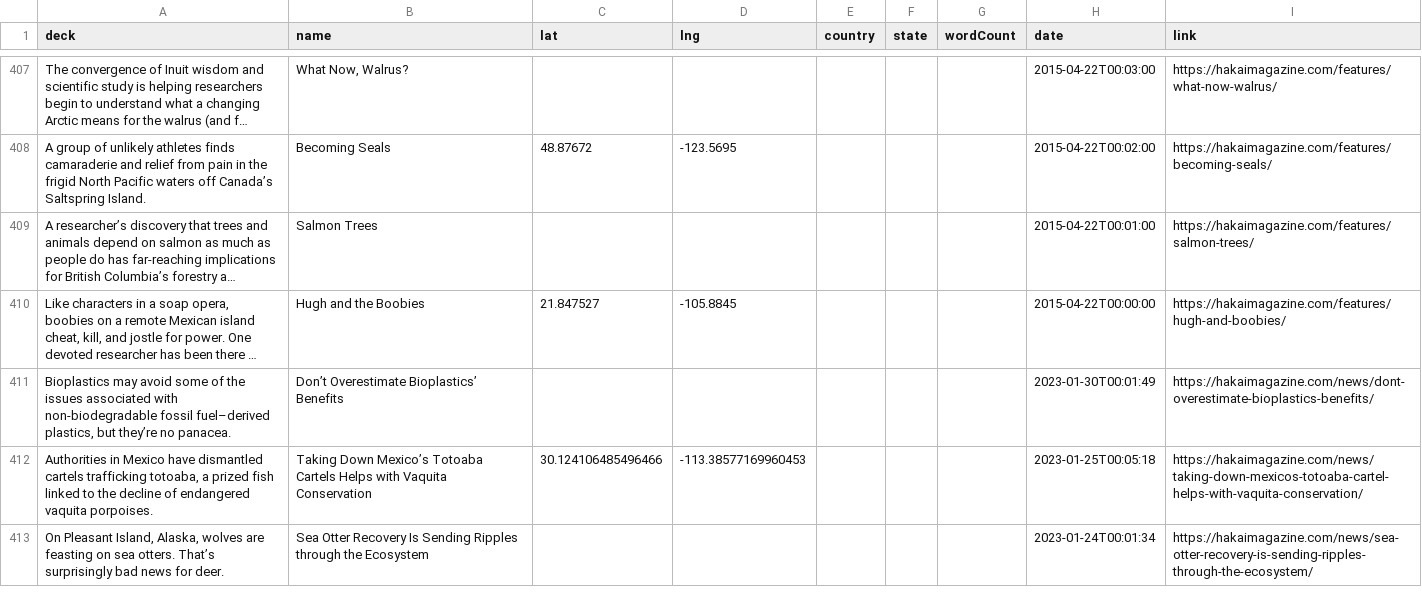
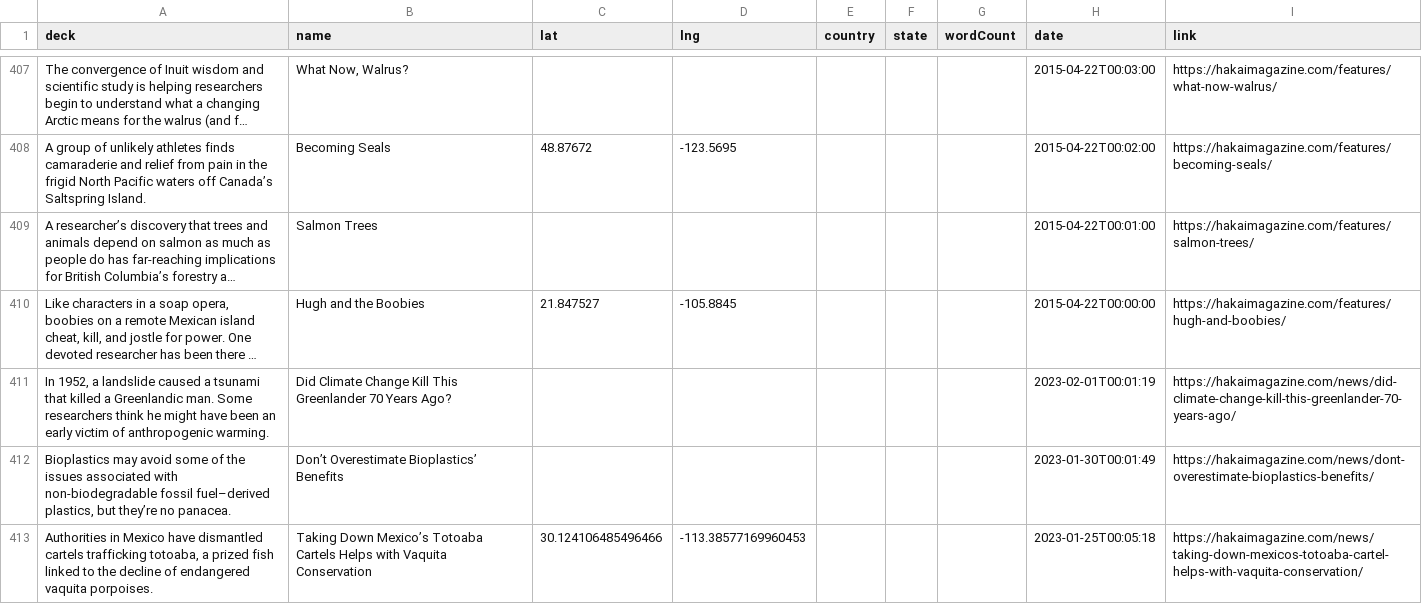
Before and after one commit to HakaiInstitute/magazine-visualizations, a CSV file: list.csv, drawn as a sheet; only a part is shown, gaps mark what is left out; the shorter side is filled out with more unchanged rows; long unchanged cells end in …; the diff names each change by its address in the sheet, - before the commit and + after, or states it on an @@ line.

```diff
--- a/list.csv
+++ b/list.csv
+row 411: In 1952, a landslide caused a tsunami that killed a Greenlandic man. Some researchers think he might have been an early victim of anthropogenic warming. | Did Climate Change Kill This Greenlander 70 Years Ago? |  |  |  |  |  | 2023-02-01T00:01:19 | https://hakaimagazine.com/news/did-climate-change-kill-this-greenlander-70-years-ago/
```
